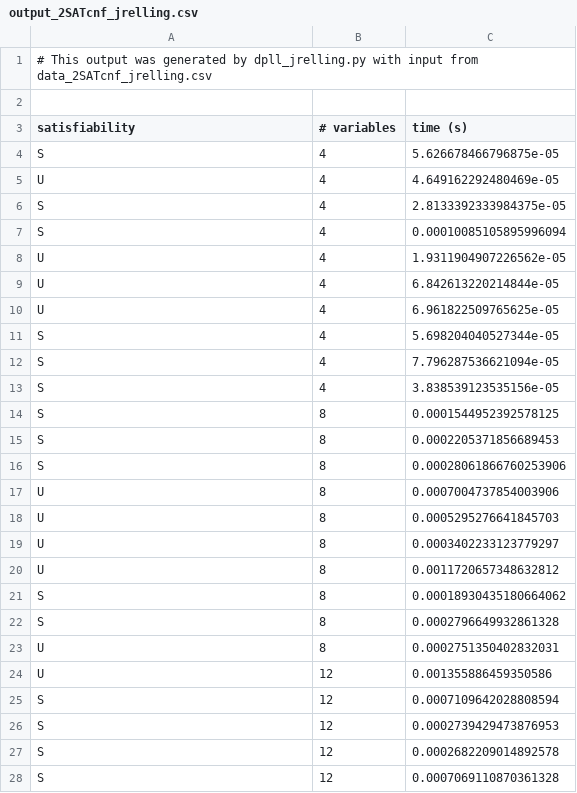
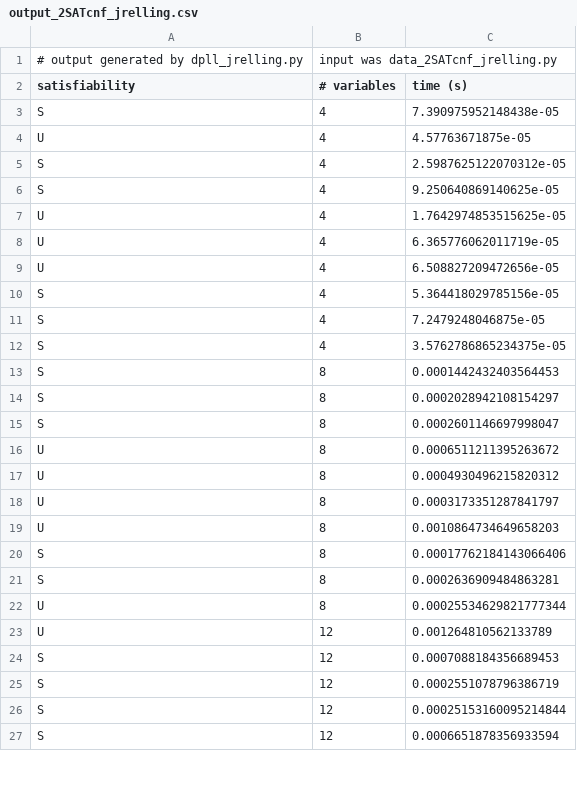
Before and after one commit to jackrell/toc-project01-jrelling-2_sat_dpll, a CSV file: output_2SATcnf_jrelling.csv, drawn as a sheet; only a part is shown; the diff covers the shown part only.

```diff
--- a/output_2SATcnf_jrelling.csv
+++ b/output_2SATcnf_jrelling.csv
@@ -1,28 +1,27 @@
-# This output was generated by dpll_jrelling.py with input from data_2SATcnf_jrelling.csv
-
+# output generated by dpll_jrelling.py, input was data_2SATcnf_jrelling.py
 satisfiability,# variables,time (s)
-S,4,5.626678466796875e-05
-U,4,4.649162292480469e-05
-S,4,2.8133392333984375e-05
-S,4,0.00010085105895996094
-U,4,1.9311904907226562e-05
-U,4,6.842613220214844e-05
-U,4,6.961822509765625e-05
-S,4,5.698204040527344e-05
-S,4,7.796287536621094e-05
-S,4,3.838539123535156e-05
-S,8,0.0001544952392578125
-S,8,0.0002205371856689453
-S,8,0.00028061866760253906
-U,8,0.0007004737854003906
-U,8,0.0005295276641845703
-U,8,0.0003402233123779297
-U,8,0.0011720657348632812
-S,8,0.00018930435180664062
-S,8,0.0002796649932861328
-U,8,0.0002751350402832031
-U,12,0.001355886459350586
-S,12,0.0007109642028808594
-S,12,0.0002739429473876953
-S,12,0.0002682209014892578
-S,12,0.0007069110870361328
+S,4,7.390975952148438e-05
+U,4,4.57763671875e-05
+S,4,2.5987625122070312e-05
+S,4,9.250640869140625e-05
+U,4,1.7642974853515625e-05
+U,4,6.365776062011719e-05
+U,4,6.508827209472656e-05
+S,4,5.364418029785156e-05
+S,4,7.2479248046875e-05
+S,4,3.5762786865234375e-05
+S,8,0.0001442432403564453
+S,8,0.0002028942108154297
+S,8,0.0002601146697998047
+U,8,0.0006511211395263672
+U,8,0.0004930496215820312
+U,8,0.0003173351287841797
+U,8,0.0010864734649658203
+S,8,0.00017762184143066406
+S,8,0.0002636909484863281
+U,8,0.00025534629821777344
+U,12,0.001264810562133789
+S,12,0.0007088184356689453
+S,12,0.0002551078796386719
+S,12,0.00025153160095214844
+S,12,0.0006651878356933594
```
Also changed, not shown: 75 edited cells elsewhere in this file, 2 other files.
